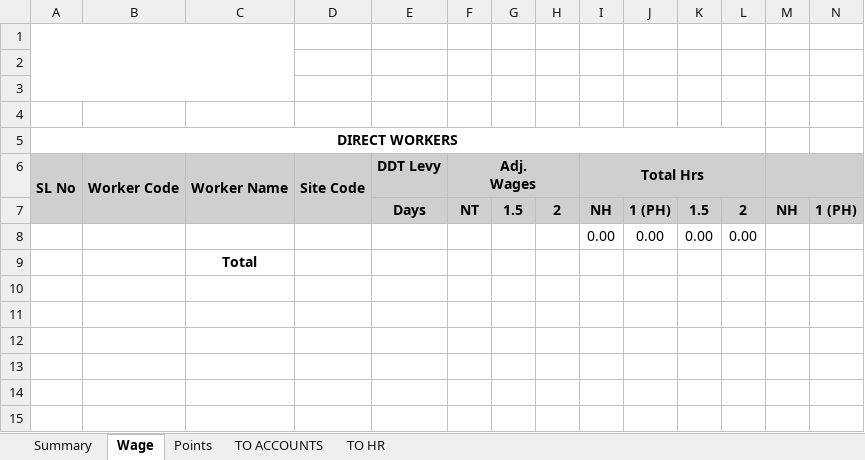
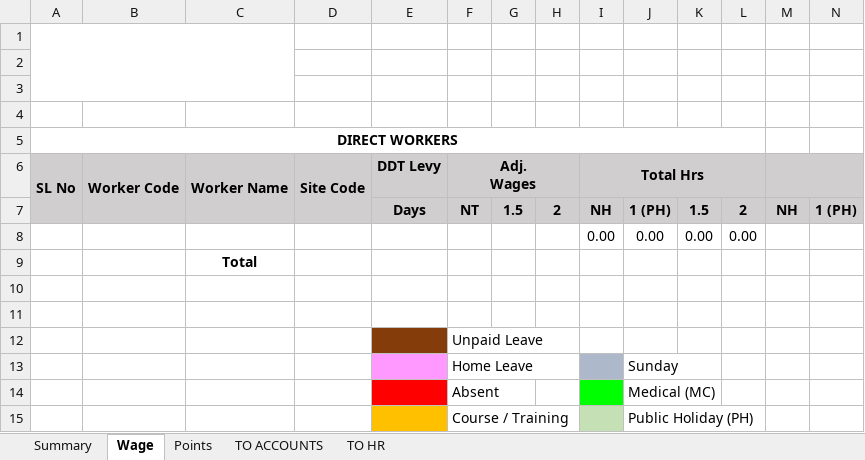
Before and after one commit to Woh-Hup/Resource, an Excel workbook: file/worker-allocation/template.xlsx, sheet Wage, drawn as a sheet; only a part is shown; values as stored, in another font and other column widths than the file's, no borders; charts and pictures not drawn; rows hold the shown columns only; the diff names each change by its address in the sheet, - before the commit and + after, or states it on an @@ line.

Commit message:
update file excel

```diff
--- a/file/worker-allocation/template.xlsx (sheet Wage)
+++ b/file/worker-allocation/template.xlsx (sheet Wage)
+row 10: (empty)
+row 11: (empty)
+row 12:  |  |  |  |  | Unpaid Leave
+row 13:  |  |  |  |  | Home Leave |  |  |  | Sunday
+row 14:  |  |  |  |  | Absent |  |  |  | Medical (MC)
+row 15:  |  |  |  |  | Course / Training |  |  |  | Public Holiday (PH)
```
Also changed, not shown: sheet Points, formulas that keep their value.
